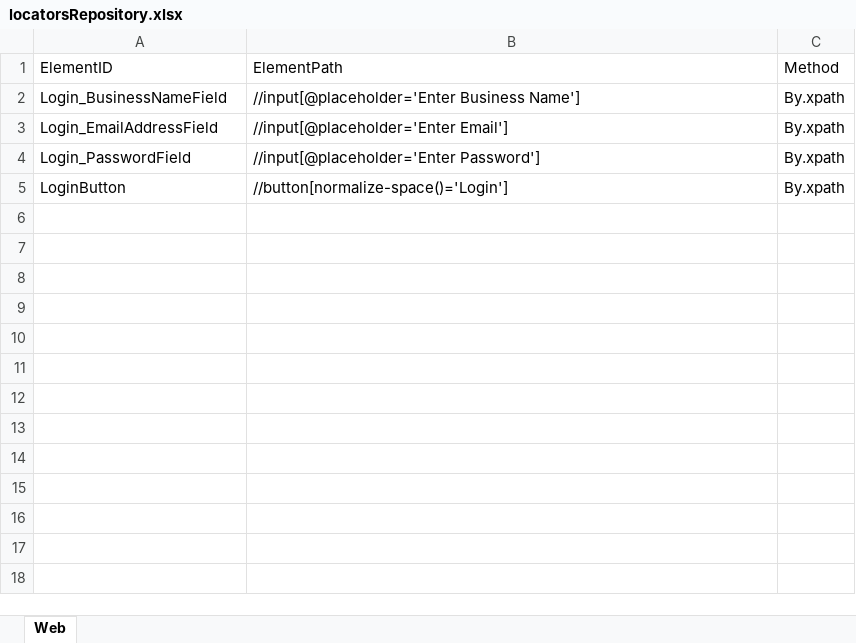
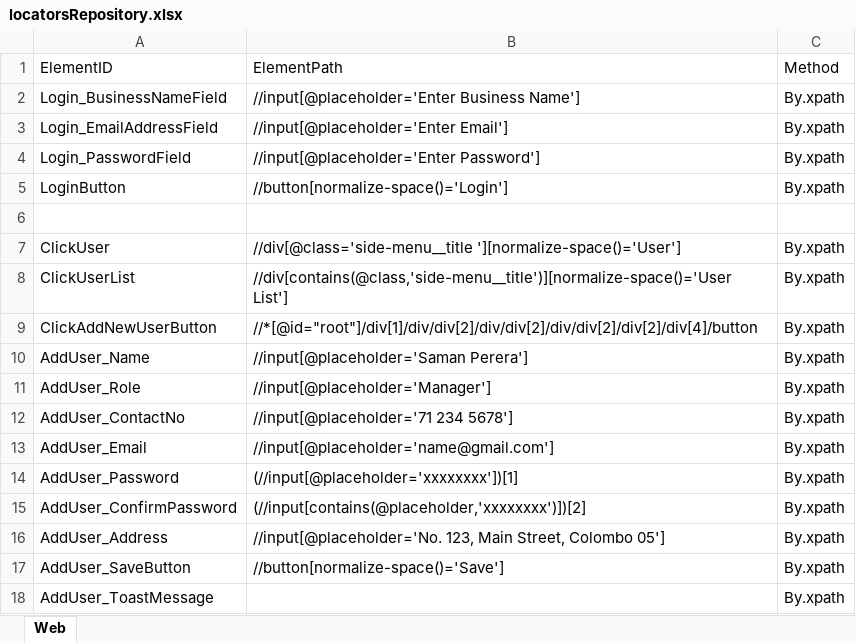
Before and after one commit to samindyauv/Order_Management_System_Automation, an Excel workbook: data/locatorsRepository.xlsx, sheet Web, drawn as a sheet; values as stored, in another font and other column widths than the file's, no borders; the diff names each change by its address in the sheet, - before the commit and + after, or states it on an @@ line.

Commit message:
Add User

```diff
--- a/data/locatorsRepository.xlsx (sheet Web)
+++ b/data/locatorsRepository.xlsx (sheet Web)
+row 6: (empty)
+row 7: ClickUser | //div[@class='side-menu__title '][normalize-space()='User'] | By.xpath
+row 8: ClickUserList | //div[contains(@class,'side-menu__title')][normalize-space()='User List'] | By.xpath
+row 9: ClickAddNewUserButton | //*[@id="root"]/div[1]/div/div[2]/div/div[2]/div/div[2]/div[2]/div[4]/button | By.xpath
+row 10: AddUser_Name | //input[@placeholder='Saman Perera'] | By.xpath
+row 11: AddUser_Role | //input[@placeholder='Manager'] | By.xpath
+row 12: AddUser_ContactNo | //input[@placeholder='71 234 5678'] | By.xpath
+row 13: AddUser_Email | //input[@placeholder='name@gmail.com'] | By.xpath
+row 14: AddUser_Password | (//input[@placeholder='xxxxxxxx'])[1] | By.xpath
+row 15: AddUser_ConfirmPassword | (//input[contains(@placeholder,'xxxxxxxx')])[2] | By.xpath
+row 16: AddUser_Address | //input[@placeholder='No. 123, Main Street, Colombo 05'] | By.xpath
+row 17: AddUser_SaveButton | //button[normalize-space()='Save'] | By.xpath
+row 18: AddUser_ToastMessage |  | By.xpath
```
Also changed, not shown: 3 other files.
